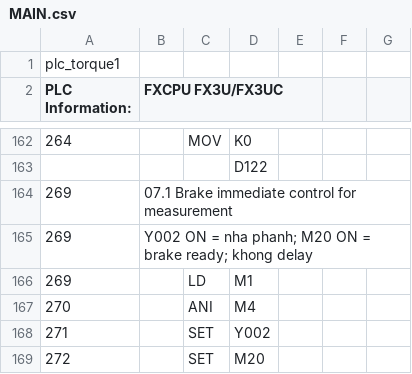
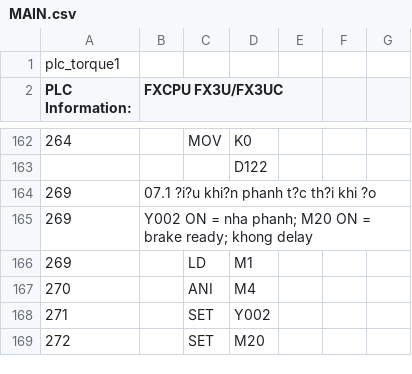
Before and after one commit to ngoctoan150699/plot_ZE-SG3, a CSV file: plc_ctrvina/MAIN.csv, drawn as a sheet; only a part is shown, gaps mark what is left out; the diff names each change by its address in the sheet, - before the commit and + after, or states it on an @@ line.

```diff
--- a/plc_ctrvina/MAIN.csv
+++ b/plc_ctrvina/MAIN.csv
-B164 (FXCPU FX3U/FX3UC): 07.1 Brake immediate control for measurement
+B164 (FXCPU FX3U/FX3UC): 07.1 ?i?u khi?n phanh t?c th?i khi ?o
```
Also changed, not shown: 7 other files.
